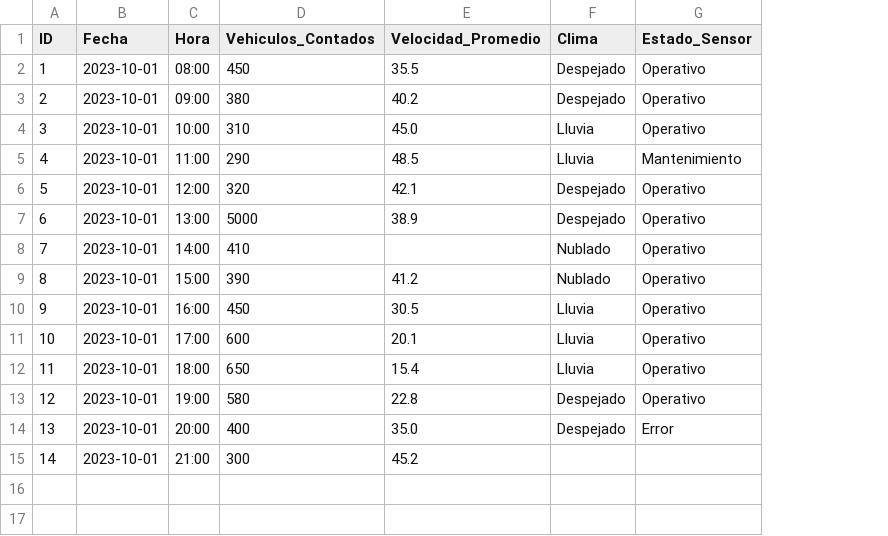
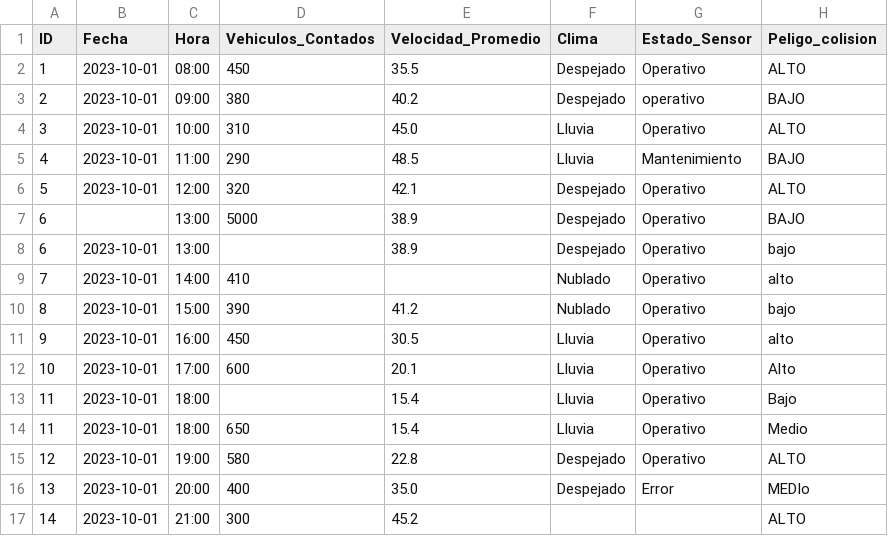
Before and after one commit to DarkUnknowKnigth/ia-algoritmos-mia-plus-adr, a CSV file: Actividades/Actividad2/datos.csv, drawn as a sheet; the diff names each change by its address in the sheet, - before the commit and + after, or states it on an @@ line.

```diff
--- a/Actividades/Actividad2/datos.csv
+++ b/Actividades/Actividad2/datos.csv
+column H (Peligo_colision), rows 2-7: ALTO | BAJO | ALTO | BAJO | ALTO | BAJO; rows 9-12: alto | bajo | alto | Alto; rows 14-17: Medio | ALTO | MEDIo | ALTO
-G3 (Estado_Sensor): Operativo
+G3 (Estado_Sensor): operativo
-B7 (Fecha): 2023-10-01
+B7 (Fecha): (empty)
+row 8: 6 | 2023-10-01 | 13:00 |  | 38.9 | Despejado | Operativo | bajo
+row 13: 11 | 2023-10-01 | 18:00 |  | 15.4 | Lluvia | Operativo | Bajo
```
Also changed, not shown: 3 other files.
